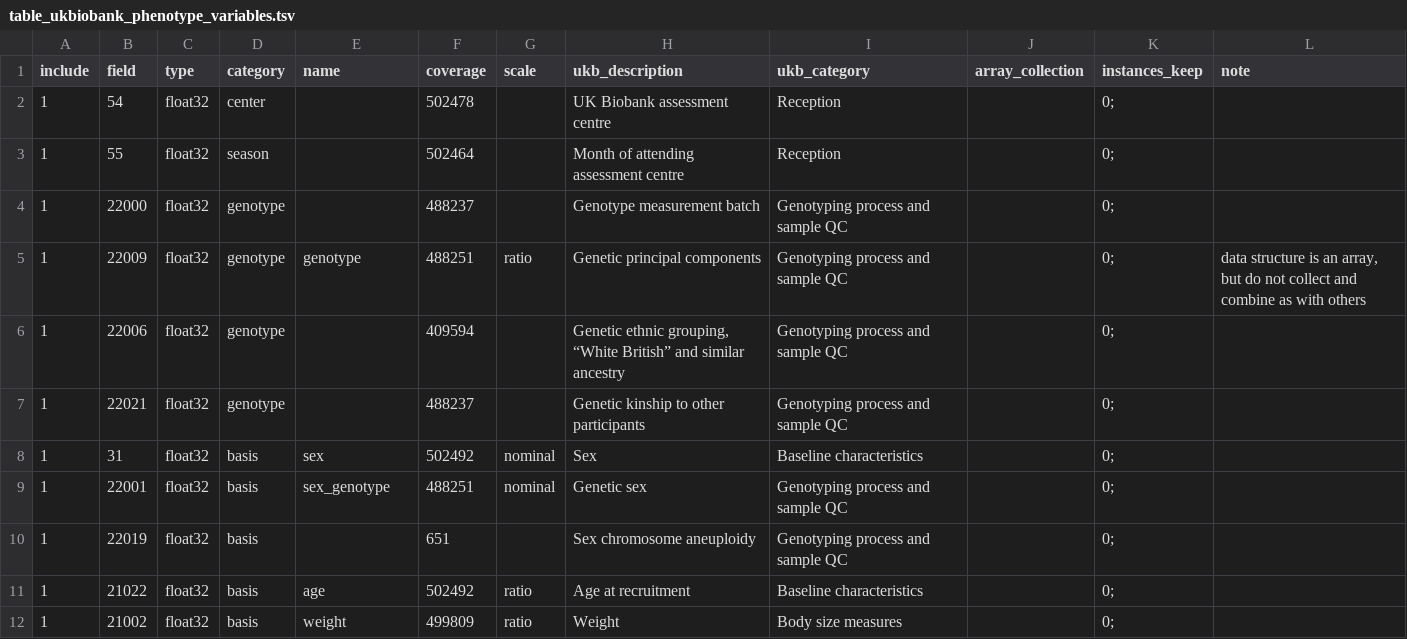
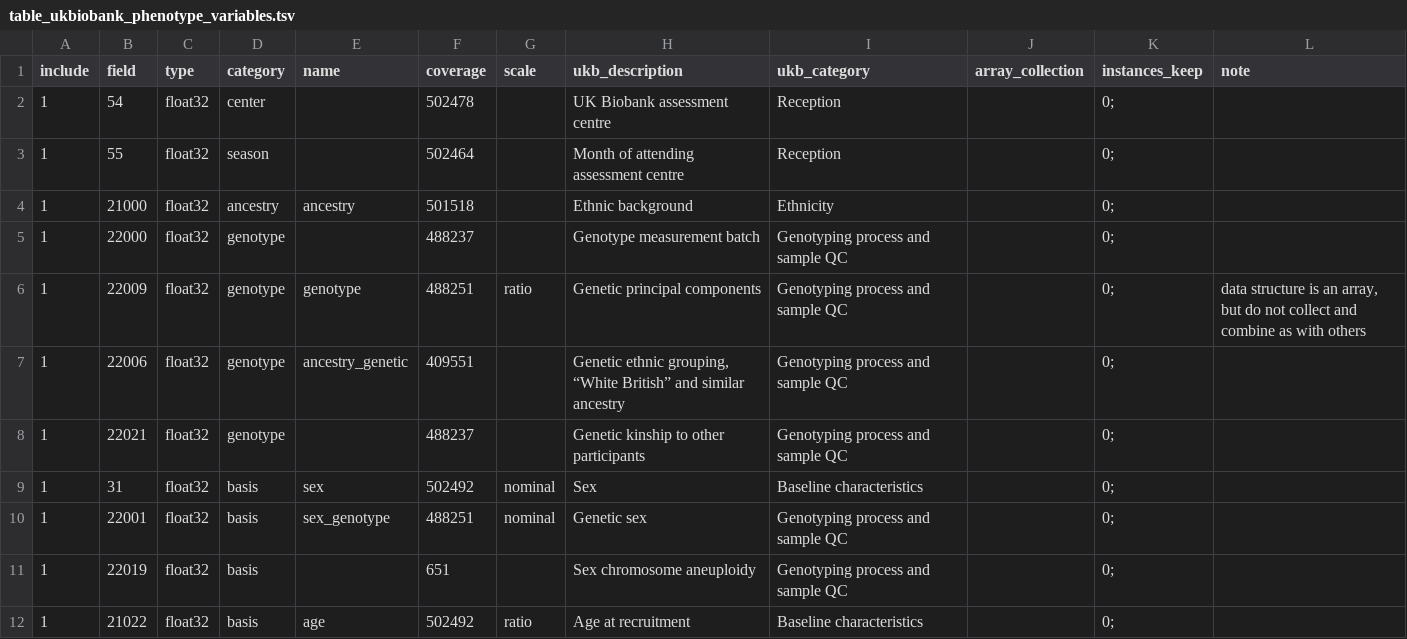
Before and after one commit to tcameronwaller/uk_biobank, a TSV file: parameters/table_ukbiobank_phenotype_variables.tsv, drawn as a sheet; only a part is shown; the shorter side is filled out with more unchanged rows.

Commit message:
notes for implementation of new functions for self-report ancestry or ethnicity

```diff
--- a/parameters/table_ukbiobank_phenotype_variables.tsv
+++ b/parameters/table_ukbiobank_phenotype_variables.tsv
@@ -3,5 +3,6 @@ include	field	type	category	name	coverage	scale	ukb_description	ukb_category	arr
 1	55	float32	season		502464		Month of attending assessment centre	Reception		0;	
+1	21000	float32	ancestry	ancestry	501518		Ethnic background	Ethnicity		0;	
 1	22000	float32	genotype		488237		Genotype measurement batch	Genotyping process and sample QC		0;	
 1	22009	float32	genotype	genotype	488251	ratio	Genetic principal components	Genotyping process and sample QC		0;	data structure is an array, but do not collect and combine as with others
-1	22006	float32	genotype		409594		Genetic ethnic grouping, “White British” and similar ancestry	Genotyping process and sample QC		0;	
+1	22006	float32	genotype	ancestry_genetic	409551		Genetic ethnic grouping, “White British” and similar ancestry	Genotyping process and sample QC		0;	
 1	22021	float32	genotype		488237		Genetic kinship to other participants	Genotyping process and sample QC		0;	
```
Also changed, not shown: 3 other files.
